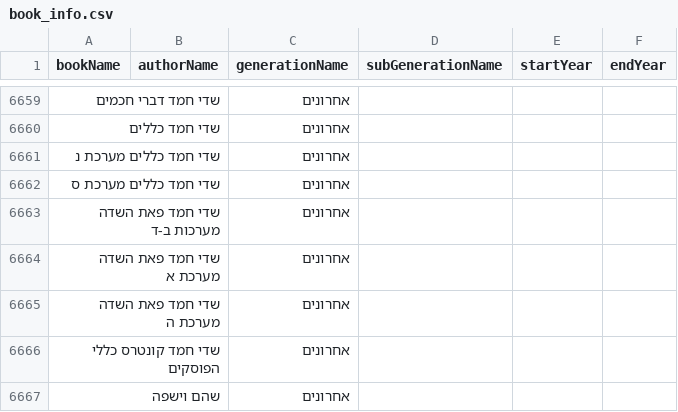
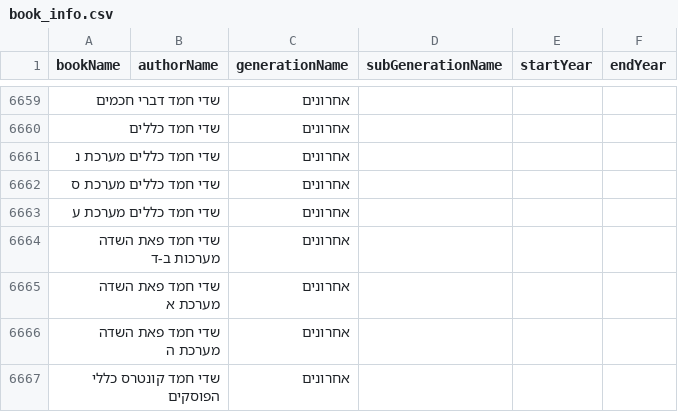
Before and after one commit to Bshlomecha/otzaria-library, a CSV file: ForDB/book_info.csv, drawn as a sheet; only a part is shown, gaps mark what is left out; the shorter side is filled out with more unchanged rows; the diff names each change by its address in the sheet, - before the commit and + after, or states it on an @@ line.

Commit message:
ים החכמה — שדי חמד כללים מערכת ע

```diff
--- a/ForDB/book_info.csv
+++ b/ForDB/book_info.csv
+row 6663: שדי חמד כללים מערכת ע |  | אחרונים
```
Also changed, not shown: 8 other files.
